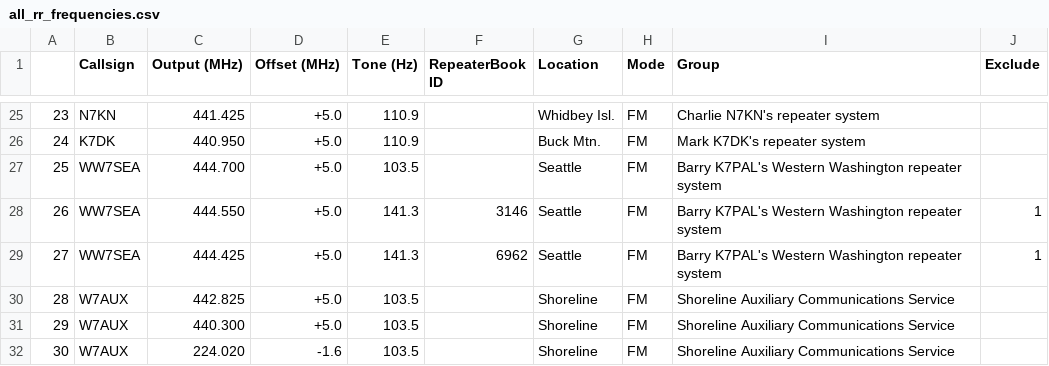
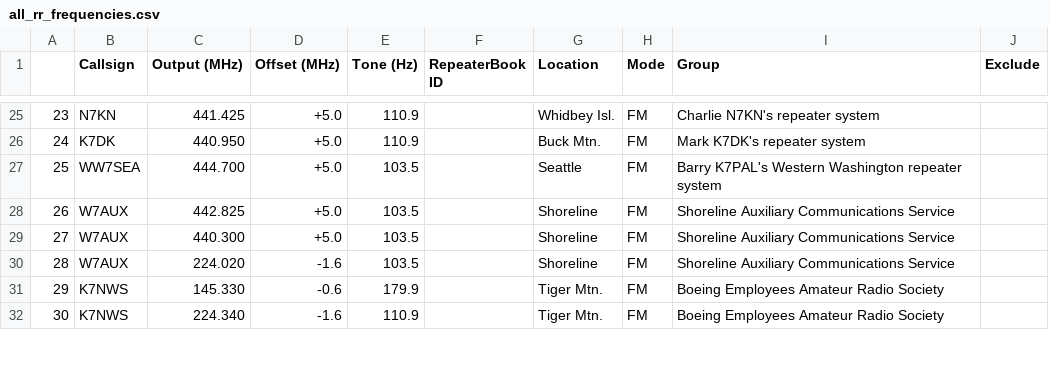
Before and after one commit to QCaudron/repeater_roundabout, a CSV file: assets/programming_files/all_rr_frequencies.csv, drawn as a sheet; only a part is shown, gaps mark what is left out; the shorter side is filled out with more unchanged rows; removed rows and columns are numbered as before the commit, all else as after; the diff names each change by its address in the sheet, - before the commit and + after, or states it on an @@ line.

```diff
--- a/assets/programming_files/all_rr_frequencies.csv
+++ b/assets/programming_files/all_rr_frequencies.csv
-row 28: 26 | WW7SEA | 444.550 | +5.0 | 141.3 | 3146 | Seattle | FM | Barry K7PAL's Western Washington repeater system | 1
-row 29: 27 | WW7SEA | 444.425 | +5.0 | 141.3 | 6962 | Seattle | FM | Barry K7PAL's Western Washington repeater system | 1
@@ column A renumbered from row 28 down @@
```
Also changed, not shown: assets/programming_files/d878.csv, assets/programming_files/icom.csv, 8 other files.
